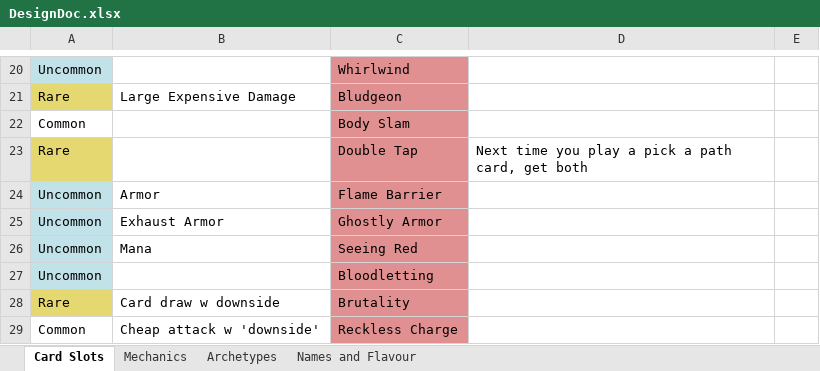
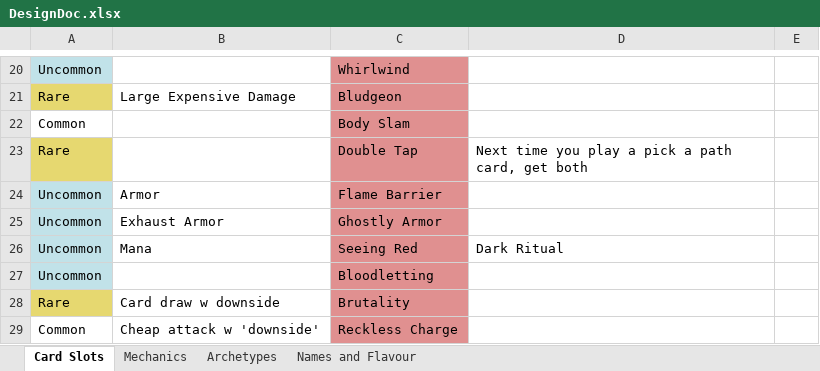
Before and after one commit to ZacchariEmanuel/StS-DefaultModBase-master, an Excel workbook: DesignDoc.xlsx, sheet Card Slots, drawn as a sheet; only a part is shown, gaps mark what is left out; values as stored, in another font and other column widths than the file's, no borders; the diff names each change by its address in the sheet, - before the commit and + after, or states it on an @@ line.

Commit message:
Add files via upload
Testing adding a changed file back into the repository from outside my normal working environment

```diff
--- a/DesignDoc.xlsx (sheet Card Slots)
+++ b/DesignDoc.xlsx (sheet Card Slots)
-D26: (empty)
+D26: Dark Ritual
```
Also changed, not shown: sheet Archetypes.
